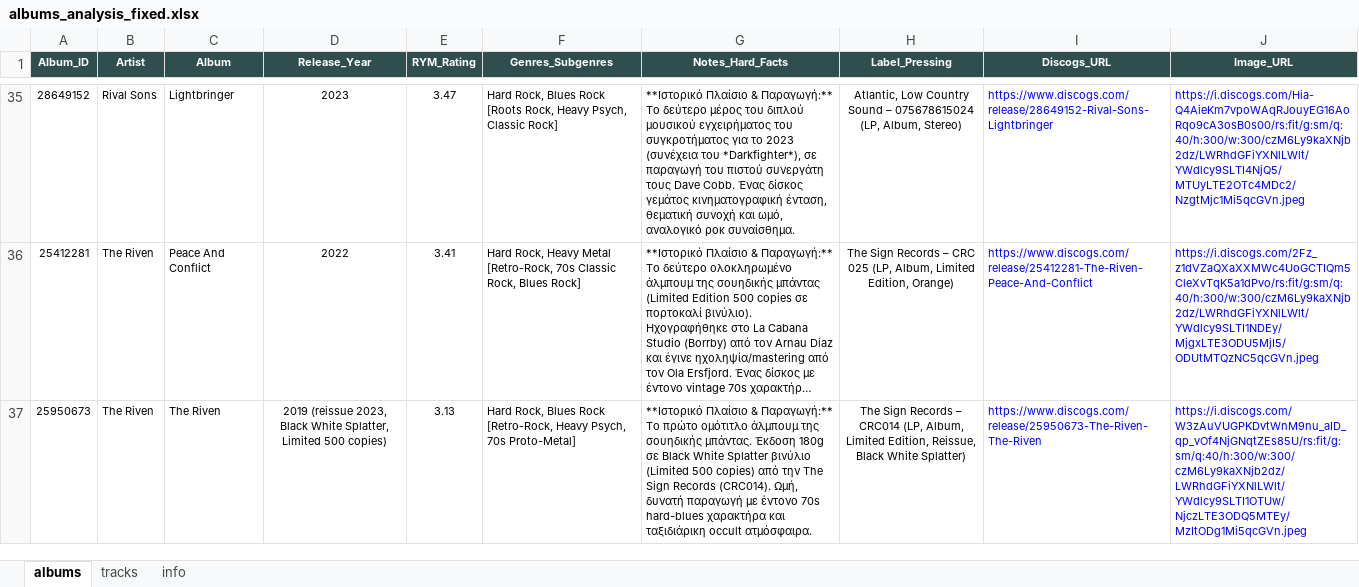
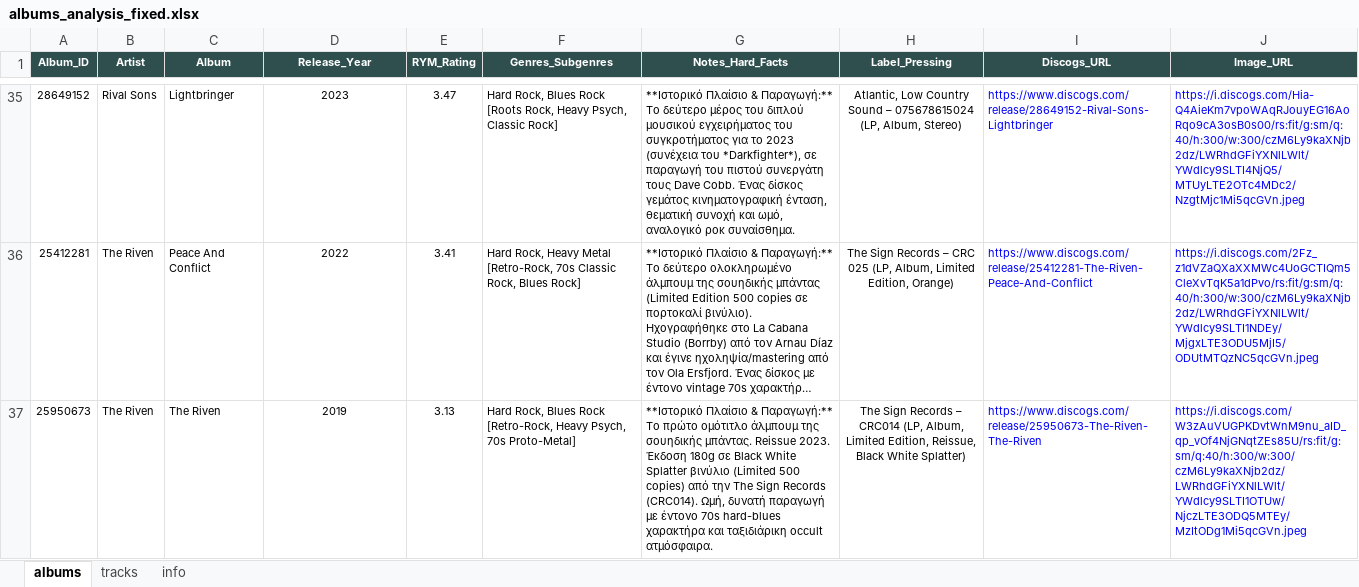
Before and after one commit to blueaegean/music-archive, an Excel workbook: albums_analysis_fixed.xlsx, sheet albums, drawn as a sheet; only a part is shown, gaps mark what is left out; long unchanged cells end in …; values as stored, in another font and other column widths than the file's, no borders; the diff names each change by its address in the sheet, - before the commit and + after, or states it on an @@ line.

Commit message:
Add files via upload

```diff
--- a/albums_analysis_fixed.xlsx (sheet albums)
+++ b/albums_analysis_fixed.xlsx (sheet albums)
-D37 (Release_Year): 2019 (reissue 2023, Black White Splatter, Limited 500 copies)
+D37 (Release_Year): 2019
-G37 (Notes_Hard_Facts): …σουηδικής μπάντας. Έκδοση 180g…
+G37 (Notes_Hard_Facts): …σουηδικής μπάντας. Reissue 2023. Έκδοση 180g…
```
